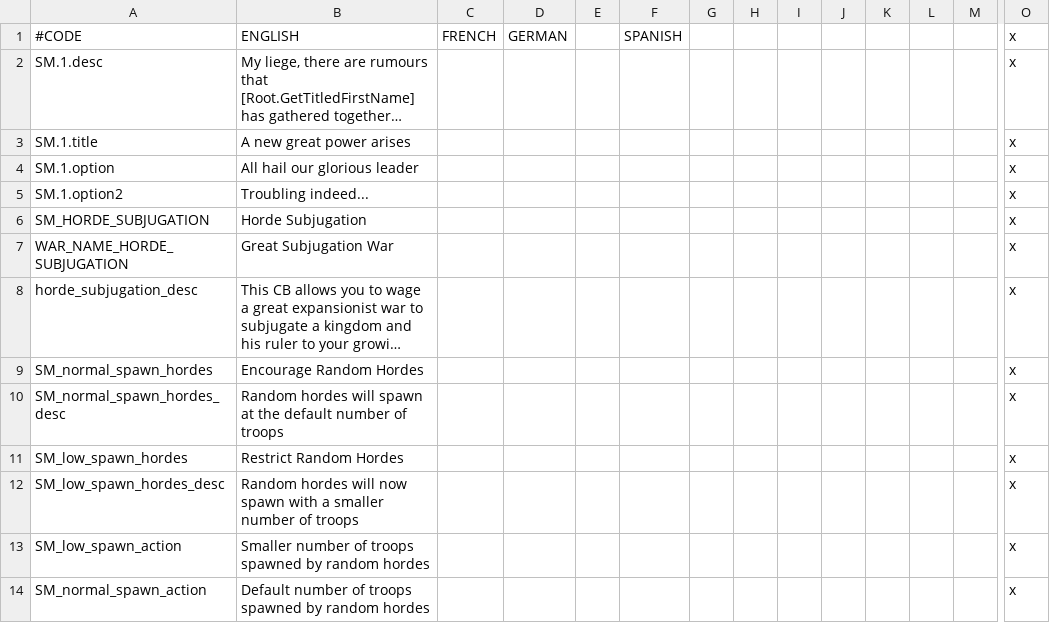
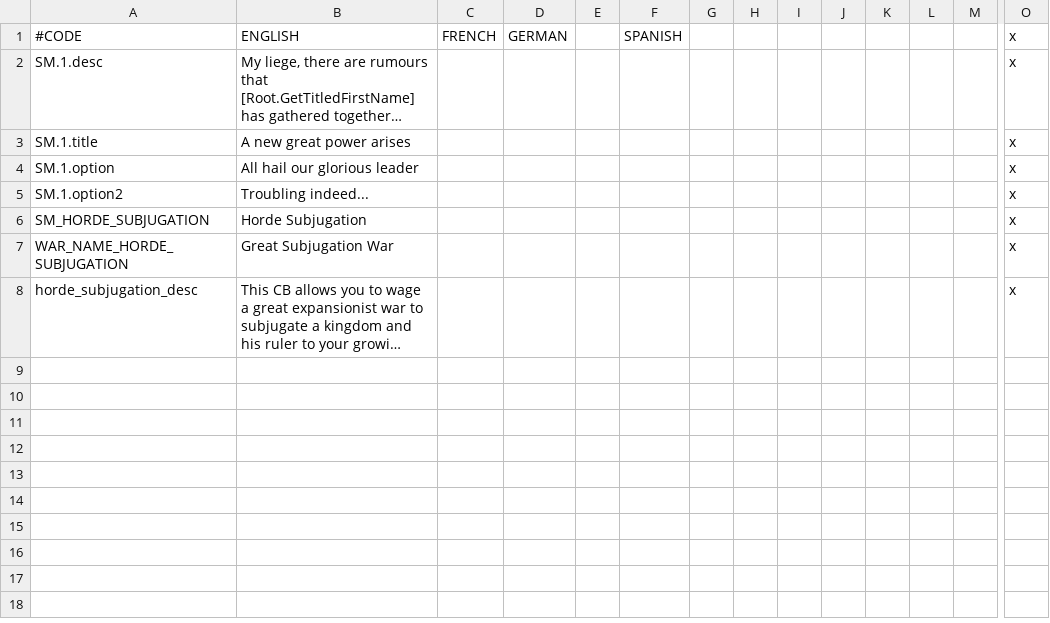
Before and after one commit to SMUnlimited/CK2-Random-Hordes, a CSV file: localisation/random_hordes.csv, drawn as a sheet; only a part is shown, gaps mark what is left out; long unchanged cells end in …; rows hold the shown columns only; the diff names each change by its address in the sheet, - before the commit and + after, or states it on an @@ line.

Commit message:
Revert "New reduced spawn rate configuration option"
This reverts commit 03537b3ec7dd09be3f5fad5c302a57c27d835a88.

```diff
--- a/localisation/random_hordes.csv
+++ b/localisation/random_hordes.csv
-row 9: SM_normal_spawn_hordes | Encourage Random Hordes |  |  |  |  |  |  |  |  |  |  |  | x
-row 10: SM_normal_spawn_hordes_desc | Random hordes will spawn at the default number of troops |  |  |  |  |  |  |  |  |  |  |  | x
-row 11: SM_low_spawn_hordes | Restrict Random Hordes |  |  |  |  |  |  |  |  |  |  |  | x
-row 12: SM_low_spawn_hordes_desc | Random hordes will now spawn with a smaller number of troops |  |  |  |  |  |  |  |  |  |  |  | x
-row 13: SM_low_spawn_action | Smaller number of troops spawned by random hordes |  |  |  |  |  |  |  |  |  |  |  | x
-row 14: SM_normal_spawn_action | Default number of troops spawned by random hordes |  |  |  |  |  |  |  |  |  |  |  | x
```
Also changed, not shown: 3 other files.
